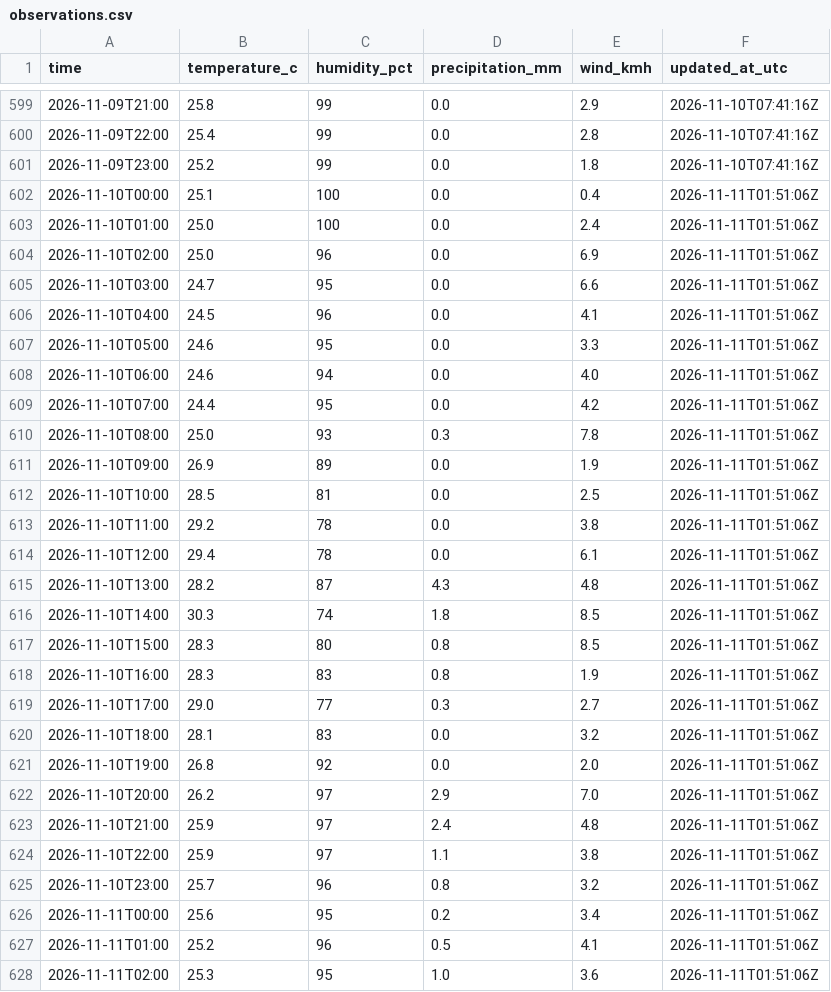
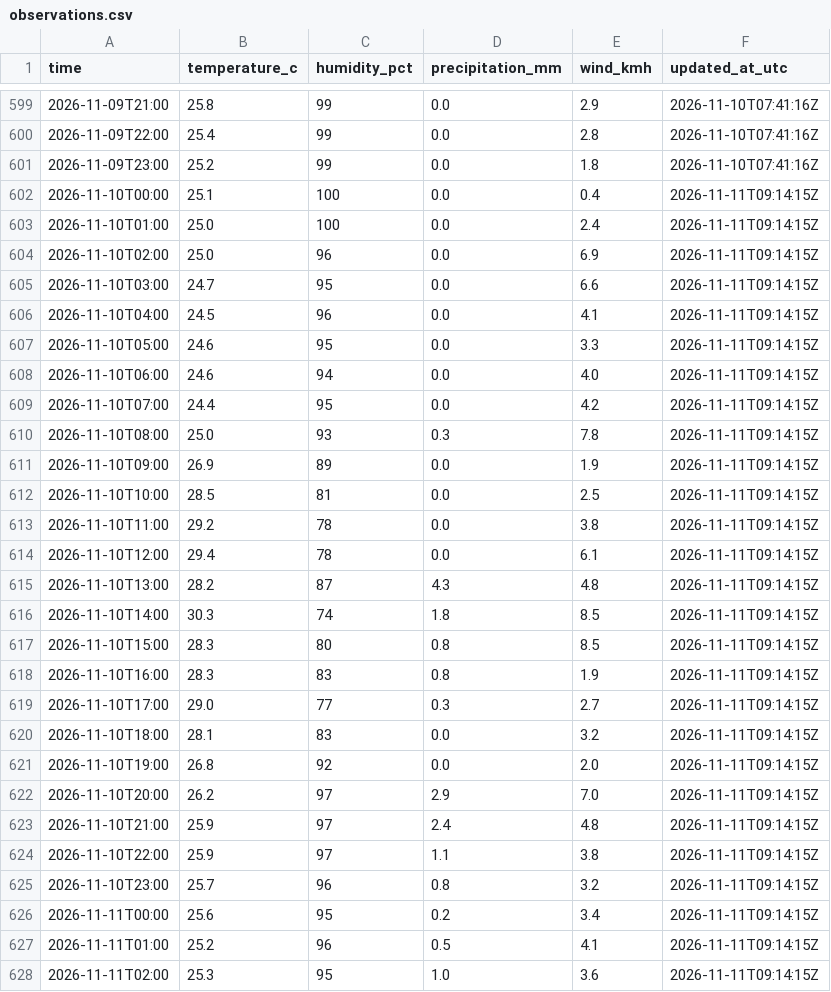
Before and after one commit to farah-aleya/seri-iskandar-weather, a CSV file: data/observations.csv, drawn as a sheet; only a part is shown, gaps mark what is left out; the diff covers the shown part only.

```diff
--- a/data/observations.csv
+++ b/data/observations.csv
@@ -601,28 +601,28 @@ time,temperature_c,humidity_pct,precipitation_mm,wind_kmh,updated_at_utc
 2026-11-09T23:00,25.2,99,0.0,1.8,2026-11-10T07:41:16Z
-2026-11-10T00:00,25.1,100,0.0,0.4,2026-11-11T01:51:06Z
-2026-11-10T01:00,25.0,100,0.0,2.4,2026-11-11T01:51:06Z
-2026-11-10T02:00,25.0,96,0.0,6.9,2026-11-11T01:51:06Z
-2026-11-10T03:00,24.7,95,0.0,6.6,2026-11-11T01:51:06Z
-2026-11-10T04:00,24.5,96,0.0,4.1,2026-11-11T01:51:06Z
-2026-11-10T05:00,24.6,95,0.0,3.3,2026-11-11T01:51:06Z
-2026-11-10T06:00,24.6,94,0.0,4.0,2026-11-11T01:51:06Z
-2026-11-10T07:00,24.4,95,0.0,4.2,2026-11-11T01:51:06Z
-2026-11-10T08:00,25.0,93,0.3,7.8,2026-11-11T01:51:06Z
-2026-11-10T09:00,26.9,89,0.0,1.9,2026-11-11T01:51:06Z
-2026-11-10T10:00,28.5,81,0.0,2.5,2026-11-11T01:51:06Z
-2026-11-10T11:00,29.2,78,0.0,3.8,2026-11-11T01:51:06Z
-2026-11-10T12:00,29.4,78,0.0,6.1,2026-11-11T01:51:06Z
-2026-11-10T13:00,28.2,87,4.3,4.8,2026-11-11T01:51:06Z
-2026-11-10T14:00,30.3,74,1.8,8.5,2026-11-11T01:51:06Z
-2026-11-10T15:00,28.3,80,0.8,8.5,2026-11-11T01:51:06Z
-2026-11-10T16:00,28.3,83,0.8,1.9,2026-11-11T01:51:06Z
-2026-11-10T17:00,29.0,77,0.3,2.7,2026-11-11T01:51:06Z
-2026-11-10T18:00,28.1,83,0.0,3.2,2026-11-11T01:51:06Z
-2026-11-10T19:00,26.8,92,0.0,2.0,2026-11-11T01:51:06Z
-2026-11-10T20:00,26.2,97,2.9,7.0,2026-11-11T01:51:06Z
-2026-11-10T21:00,25.9,97,2.4,4.8,2026-11-11T01:51:06Z
-2026-11-10T22:00,25.9,97,1.1,3.8,2026-11-11T01:51:06Z
-2026-11-10T23:00,25.7,96,0.8,3.2,2026-11-11T01:51:06Z
-2026-11-11T00:00,25.6,95,0.2,3.4,2026-11-11T01:51:06Z
-2026-11-11T01:00,25.2,96,0.5,4.1,2026-11-11T01:51:06Z
-2026-11-11T02:00,25.3,95,1.0,3.6,2026-11-11T01:51:06Z
+2026-11-10T00:00,25.1,100,0.0,0.4,2026-11-11T09:14:15Z
+2026-11-10T01:00,25.0,100,0.0,2.4,2026-11-11T09:14:15Z
+2026-11-10T02:00,25.0,96,0.0,6.9,2026-11-11T09:14:15Z
+2026-11-10T03:00,24.7,95,0.0,6.6,2026-11-11T09:14:15Z
+2026-11-10T04:00,24.5,96,0.0,4.1,2026-11-11T09:14:15Z
+2026-11-10T05:00,24.6,95,0.0,3.3,2026-11-11T09:14:15Z
+2026-11-10T06:00,24.6,94,0.0,4.0,2026-11-11T09:14:15Z
+2026-11-10T07:00,24.4,95,0.0,4.2,2026-11-11T09:14:15Z
+2026-11-10T08:00,25.0,93,0.3,7.8,2026-11-11T09:14:15Z
+2026-11-10T09:00,26.9,89,0.0,1.9,2026-11-11T09:14:15Z
+2026-11-10T10:00,28.5,81,0.0,2.5,2026-11-11T09:14:15Z
+2026-11-10T11:00,29.2,78,0.0,3.8,2026-11-11T09:14:15Z
+2026-11-10T12:00,29.4,78,0.0,6.1,2026-11-11T09:14:15Z
+2026-11-10T13:00,28.2,87,4.3,4.8,2026-11-11T09:14:15Z
+2026-11-10T14:00,30.3,74,1.8,8.5,2026-11-11T09:14:15Z
+2026-11-10T15:00,28.3,80,0.8,8.5,2026-11-11T09:14:15Z
+2026-11-10T16:00,28.3,83,0.8,1.9,2026-11-11T09:14:15Z
+2026-11-10T17:00,29.0,77,0.3,2.7,2026-11-11T09:14:15Z
+2026-11-10T18:00,28.1,83,0.0,3.2,2026-11-11T09:14:15Z
+2026-11-10T19:00,26.8,92,0.0,2.0,2026-11-11T09:14:15Z
+2026-11-10T20:00,26.2,97,2.9,7.0,2026-11-11T09:14:15Z
+2026-11-10T21:00,25.9,97,2.4,4.8,2026-11-11T09:14:15Z
+2026-11-10T22:00,25.9,97,1.1,3.8,2026-11-11T09:14:15Z
+2026-11-10T23:00,25.7,96,0.8,3.2,2026-11-11T09:14:15Z
+2026-11-11T00:00,25.6,95,0.2,3.4,2026-11-11T09:14:15Z
+2026-11-11T01:00,25.2,96,0.5,4.1,2026-11-11T09:14:15Z
+2026-11-11T02:00,25.3,95,1.0,3.6,2026-11-11T09:14:15Z
```
Also changed, not shown: 8 added rows and 12 edited cells elsewhere in this file, data/current.csv, data/daily_forecasts.csv, 2 other files.
